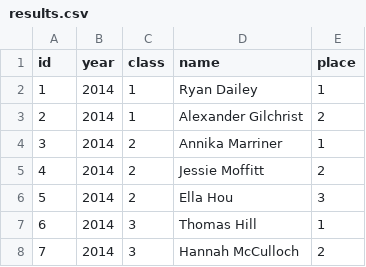
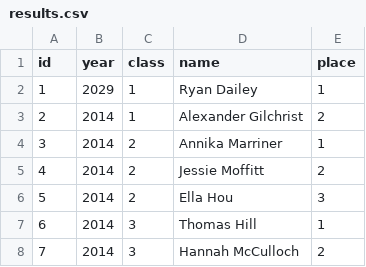
Before and after one commit to petehilljnr/music, a CSV file: results.csv, drawn as a sheet; only a part is shown.

Commit message:
Update results.csv

```diff
--- a/results.csv
+++ b/results.csv
@@ -1,3 +1,3 @@
 id,year,class,name,place
-1,2014,1,Ryan Dailey,1
+1,2029,1,Ryan Dailey,1
 2,2014,1,Alexander Gilchrist,2
```
